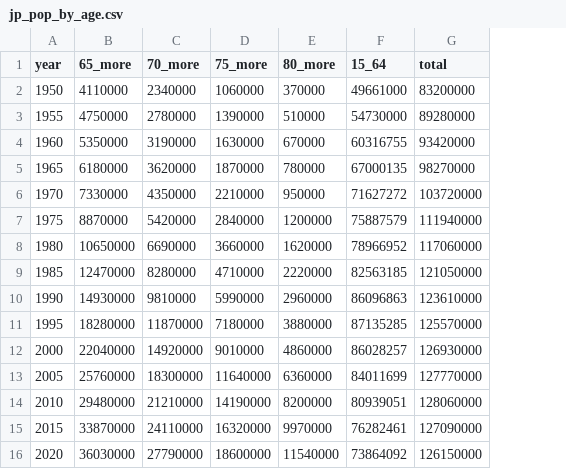
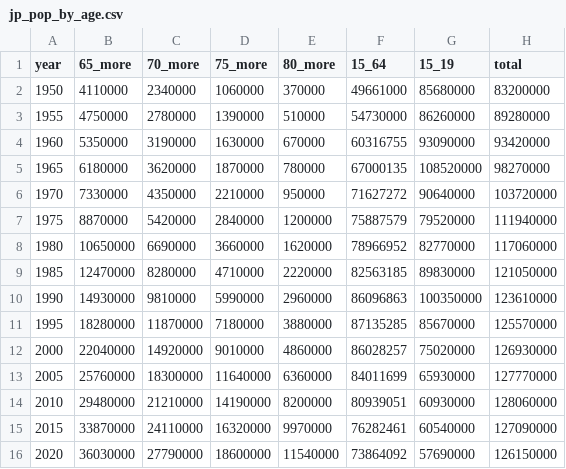
Before and after one commit to thanhqtran/olg-sandwich.2024, a CSV file: jp_pop_by_age.csv, drawn as a sheet; the diff names each change by its address in the sheet, - before the commit and + after, or states it on an @@ line.

Commit message:
Add files via upload

```diff
--- a/jp_pop_by_age.csv
+++ b/jp_pop_by_age.csv
+column G (15_19), rows 2-16: 85680000 | 86260000 | 93090000 | 108520000 | 90640000 | 79520000 | 82770000 | 89830000 | 100350000 | 85670000 | 75020000 | 65930000 | 60930000 | 60540000 | 57690000
```
